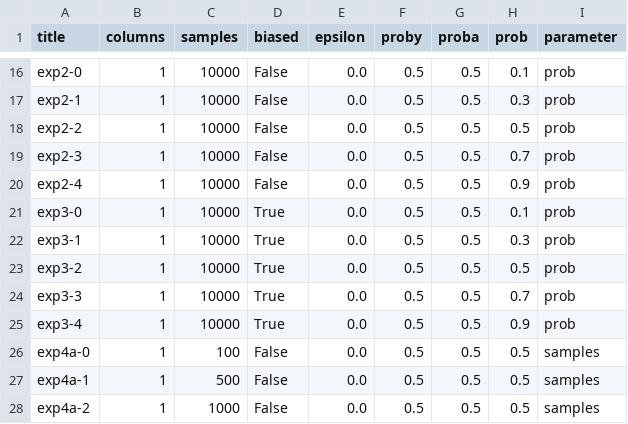
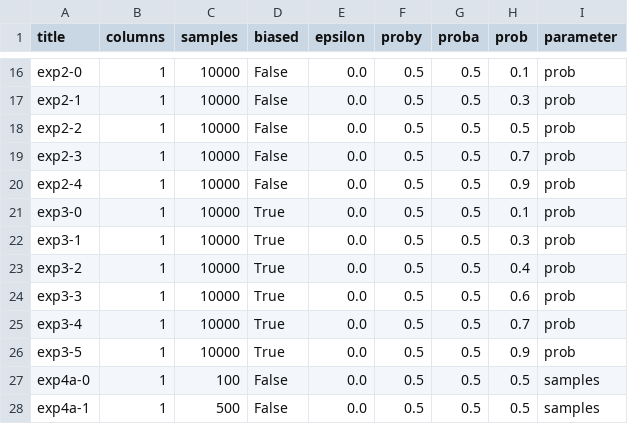
Before and after one commit to ericadu/alg-accountability, a CSV file: settings.csv, drawn as a sheet; only a part is shown, gaps mark what is left out; the shorter side is filled out with more unchanged rows.

Commit message:
Remove prob 0.5 for biased.

```diff
--- a/settings.csv
+++ b/settings.csv
@@ -22,5 +22,6 @@ exp3-0,1,10000,True,0.0,0.5,0.5,0.1,prob
 exp3-1,1,10000,True,0.0,0.5,0.5,0.3,prob
-exp3-2,1,10000,True,0.0,0.5,0.5,0.5,prob
-exp3-3,1,10000,True,0.0,0.5,0.5,0.7,prob
-exp3-4,1,10000,True,0.0,0.5,0.5,0.9,prob
+exp3-2,1,10000,True,0.0,0.5,0.5,0.4,prob
+exp3-3,1,10000,True,0.0,0.5,0.5,0.6,prob
+exp3-4,1,10000,True,0.0,0.5,0.5,0.7,prob
+exp3-5,1,10000,True,0.0,0.5,0.5,0.9,prob
 exp4a-0,1,100,False,0.0,0.5,0.5,0.5,samples
```
